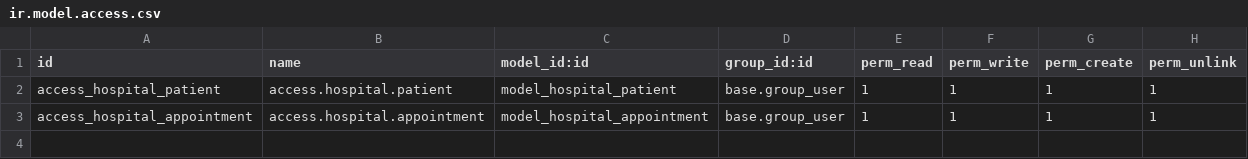
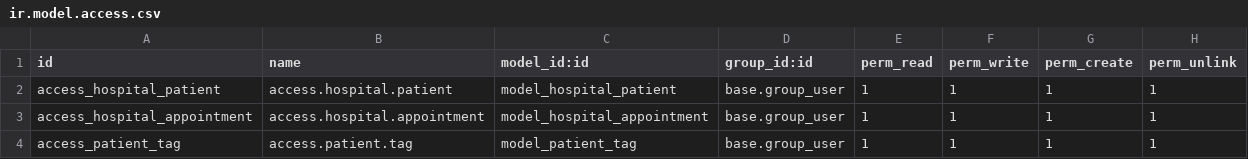
Before and after one commit to hungpb13/odoo17-tutorial, a CSV file: addons/bss_hospital/security/ir.model.access.csv, drawn as a sheet.

```diff
--- a/addons/bss_hospital/security/ir.model.access.csv
+++ b/addons/bss_hospital/security/ir.model.access.csv
@@ -3 +3,2 @@ access_hospital_patient,access.hospital.patient,model_hospital_patient,base.grou
 access_hospital_appointment,access.hospital.appointment,model_hospital_appointment,base.group_user,1,1,1,1
+access_patient_tag,access.patient.tag,model_patient_tag,base.group_user,1,1,1,1
```
Also changed, not shown: 8 other files.
